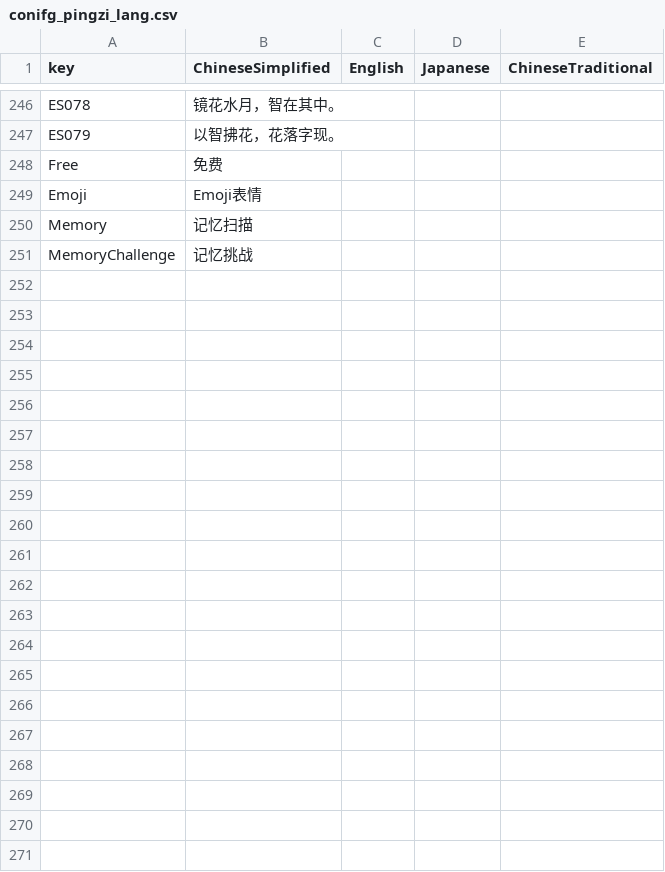
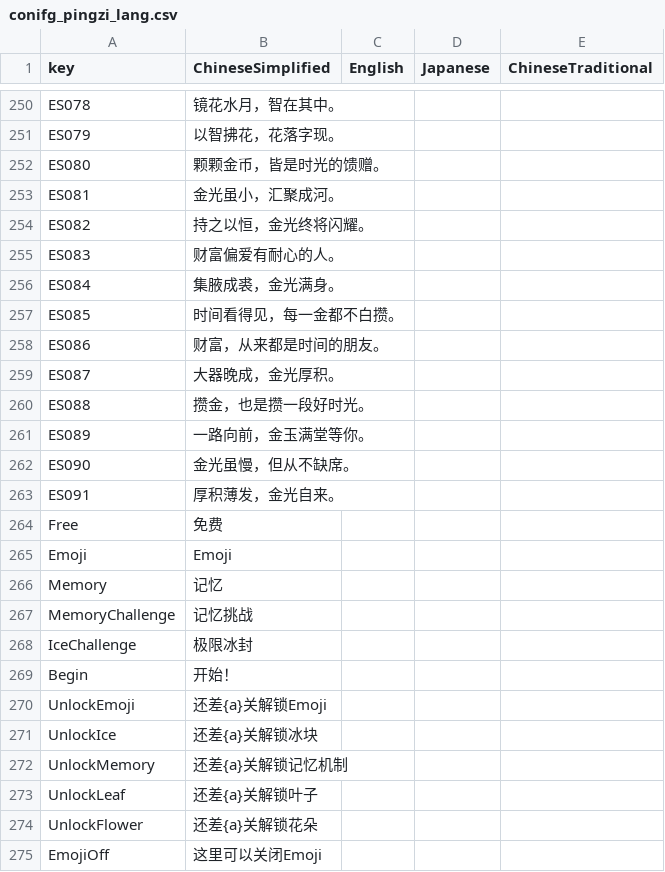
Before and after one commit to liufangzhiwu/HexWord, a CSV file: Assets/FourWordIdiom/MultipleData/StageDatas/GameInfo/conifg_pingzi_lang.csv, drawn as a sheet; only a part is shown, gaps mark what is left out; the diff covers the shown part only.

```diff
--- a/Assets/FourWordIdiom/MultipleData/StageDatas/GameInfo/conifg_pingzi_lang.csv
+++ b/Assets/FourWordIdiom/MultipleData/StageDatas/GameInfo/conifg_pingzi_lang.csv
@@ -249,5 +253,25 @@ ES078,镜花水月，智在其中。,,,,,,,,,,,,,,,,,
 ES079,以智拂花，花落字现。,,,,,,,,,,,,,,,,,
+ES080,颗颗金币，皆是时光的馈赠。,,,,,,,,,,,,,,,,,
+ES081,金光虽小，汇聚成河。,,,,,,,,,,,,,,,,,
+ES082,持之以恒，金光终将闪耀。,,,,,,,,,,,,,,,,,
+ES083,财富偏爱有耐心的人。,,,,,,,,,,,,,,,,,
+ES084,集腋成裘，金光满身。,,,,,,,,,,,,,,,,,
+ES085,时间看得见，每一金都不白攒。,,,,,,,,,,,,,,,,,
+ES086,财富，从来都是时间的朋友。,,,,,,,,,,,,,,,,,
+ES087,大器晚成，金光厚积。,,,,,,,,,,,,,,,,,
+ES088,攒金，也是攒一段好时光。,,,,,,,,,,,,,,,,,
+ES089,一路向前，金玉满堂等你。,,,,,,,,,,,,,,,,,
+ES090,金光虽慢，但从不缺席。,,,,,,,,,,,,,,,,,
+ES091,厚积薄发，金光自来。,,,,,,,,,,,,,,,,,
 Free,免费,,,,,,,,,,,,,,,,,
-Emoji,Emoji表情,,,,,,,,,,,,,,,,,
-Memory,记忆扫描,,,,,,,,,,,,,,,,,
+Emoji,Emoji,,,,,,,,,,,,,,,,,
+Memory,记忆,,,,,,,,,,,,,,,,,
 MemoryChallenge,记忆挑战,,,,,,,,,,,,,,,,,
+IceChallenge,极限冰封,,,,,,,,,,,,,,,,,
+Begin,开始！,,,,,,,,,,,,,,,,,
+UnlockEmoji,还差{a}关解锁Emoji,,,,,,,,,,,,,,,,,
+UnlockIce,还差{a}关解锁冰块,,,,,,,,,,,,,,,,,
+UnlockMemory,还差{a}关解锁记忆机制,,,,,,,,,,,,,,,,,
+UnlockLeaf,还差{a}关解锁叶子,,,,,,,,,,,,,,,,,
+UnlockFlower,还差{a}关解锁花朵,,,,,,,,,,,,,,,,,
+EmojiOff,这里可以关闭Emoji,,,,,,,,,,,,,,,,,
```
Also changed, not shown: 4 added rows and 4 edited cells elsewhere in this file, 16 other files.
